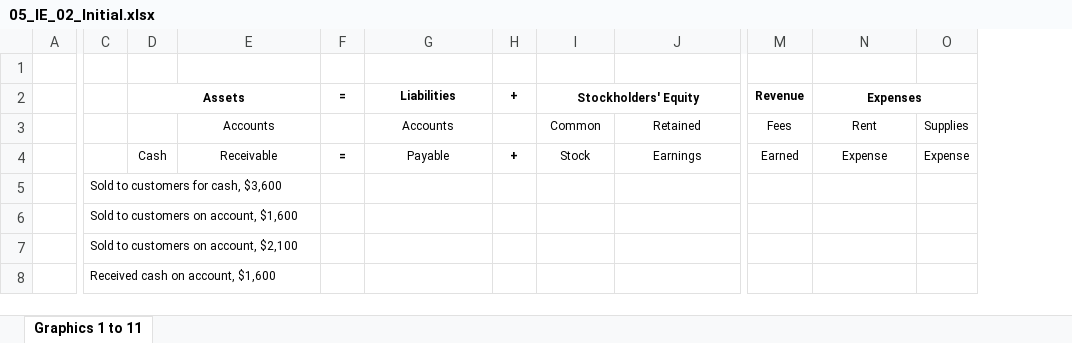
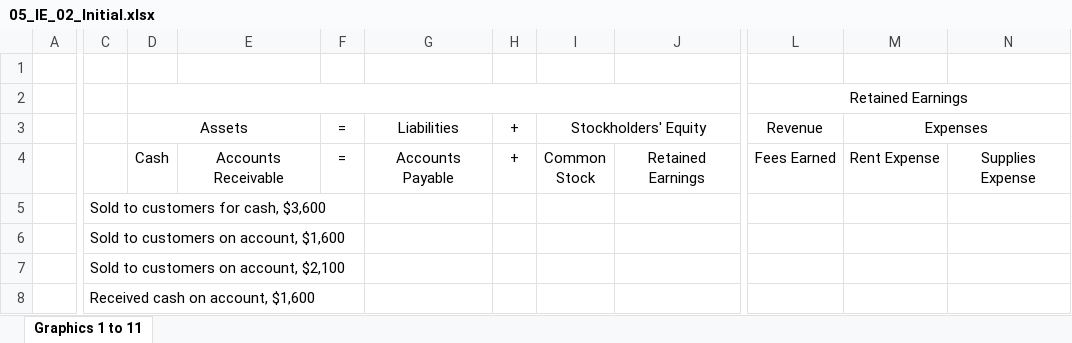
Before and after one commit to leonardodls/product-introduction-financial-accounting, an Excel workbook: assets/public/Chapter_1_Introduction_to_business_and_accounting_concepts/documents/resources/05_IE_02_Initial.xlsx, sheet Graphics 1 to 11, drawn as a sheet; only a part is shown, gaps mark what is left out; values as stored, in another font and other column widths than the file's, no borders; removed rows and columns are numbered as before the commit, all else as after; rows hold the shown columns only; ↵ is a line break in a cell; the diff names each change by its address in the sheet, - before the commit and + after, or states it on an @@ line.

```diff
--- a/assets/public/Chapter_1_Introduction_to_business_and_accounting_concepts/documents/resources/05_IE_02_Initial.xlsx (sheet Graphics 1 to 11)
+++ b/assets/public/Chapter_1_Introduction_to_business_and_accounting_concepts/documents/resources/05_IE_02_Initial.xlsx (sheet Graphics 1 to 11)
-column M, row 2: Revenue; row 4: Earned
@@ column L unhidden, rows 2-4: Retained Earnings | Revenue | Fees Earned @@
-column O, row 4: Expense
+column N, row 4: Supplies Expense
+row 1: (empty)
+D2:J2 merged
@@ D3 text size: larger, bold: on → off @@
@@ F3:I3 text size: larger, bold: on → off @@
@@ M3 text size: larger, bold: on → off @@
-row 3:  |  |  | Accounts |  | Accounts |  | Common | Retained | Fees | Rent | Supplies
@@ D4:J4 text size: larger @@
-E4: Receivable
+E4: Accounts Receivable
-F4 bold: on
+F4 bold: off
-G4: Payable
+G4: Accounts Payable
-H4 bold: on
+H4 bold: off
-I4: Stock
+I4: Common ↵ Stock
-J4: Earnings
+J4: Retained Earnings
-M4: Expense
+M4: Rent Expense
@@ M4 text size: larger @@
@@ C5:C8 text size: larger @@
```
Also changed, not shown: assets/public/Chapter_1_Introduction_to_business_and_accounting_concepts/documents/resources/05_IE_02_Final.xlsx, assets/public/Chapter_1_Introduction_to_business_and_accounting_concepts/documents/resources/05_IE_03_Final.xlsx, 35 other files.
